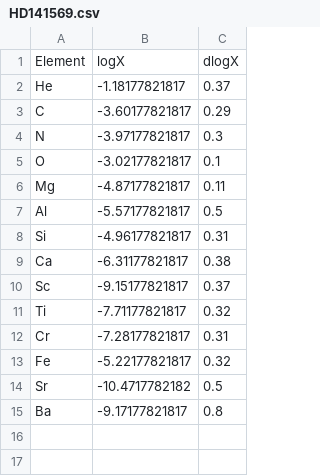
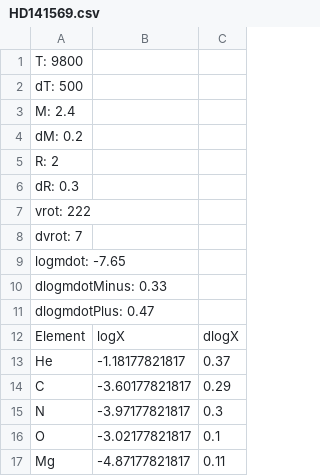
Before and after one commit to adamjermyn/CAMstars, a CSV file: Data/Accreting Stars/HD141569.csv, drawn as a sheet; only a part is shown; the shorter side is filled out with more unchanged rows.

```diff
--- a/Data/Accreting Stars/HD141569.csv
+++ b/Data/Accreting Stars/HD141569.csv
@@ -1 +1,12 @@
+T: 9800
+dT: 500
+M: 2.4
+dM: 0.2
+R: 2
+dR: 0.3
+vrot: 222
+dvrot: 7
+logmdot: -7.65
+dlogmdotMinus: 0.33
+dlogmdotPlus: 0.47
 Element,logX,dlogX
```
Also changed, not shown: Data/Accreting Stars/HD100546.csv, Data/Accreting Stars/HD142666.csv, 14 other files.
